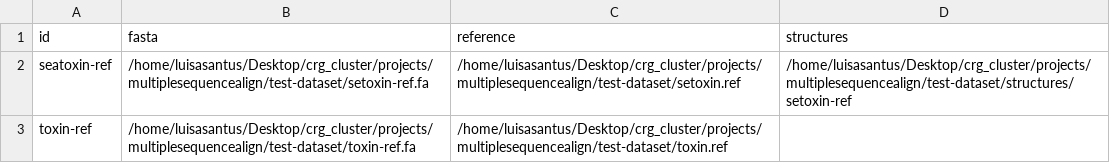
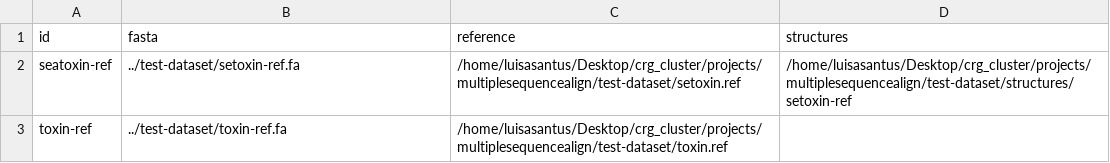
Before and after one commit to nf-core/multiplesequencealign, a CSV file: assets/samplesheet.csv, drawn as a sheet.

```diff
--- a/assets/samplesheet.csv
+++ b/assets/samplesheet.csv
@@ -1,3 +1,3 @@
 id,fasta,reference,structures
-seatoxin-ref,/home/luisasantus/Desktop/crg_cluster/projects/multiplesequencealign/test-dataset/setoxin-ref.fa,/home/luisasantus/Desktop/crg_cluster/projects/multiplesequencealign/test-dataset/setoxin.ref,/home/luisasantus/Desktop/crg_cluster/projects/multiplesequencealign/test-dataset/structures/setoxin-ref
-toxin-ref,/home/luisasantus/Desktop/crg_cluster/projects/multiplesequencealign/test-dataset/toxin-ref.fa,/home/luisasantus/Desktop/crg_cluster/projects/multiplesequencealign/test-dataset/toxin.ref,
+seatoxin-ref,../test-dataset/setoxin-ref.fa,/home/luisasantus/Desktop/crg_cluster/projects/multiplesequencealign/test-dataset/setoxin.ref,/home/luisasantus/Desktop/crg_cluster/projects/multiplesequencealign/test-dataset/structures/setoxin-ref
+toxin-ref,../test-dataset/toxin-ref.fa,/home/luisasantus/Desktop/crg_cluster/projects/multiplesequencealign/test-dataset/toxin.ref,
```
Also changed, not shown: 19 other files.
